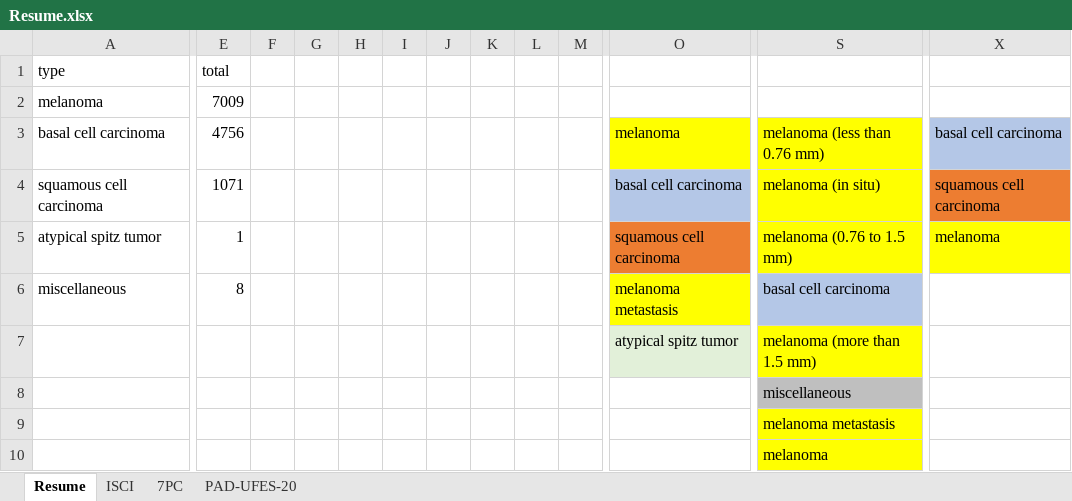
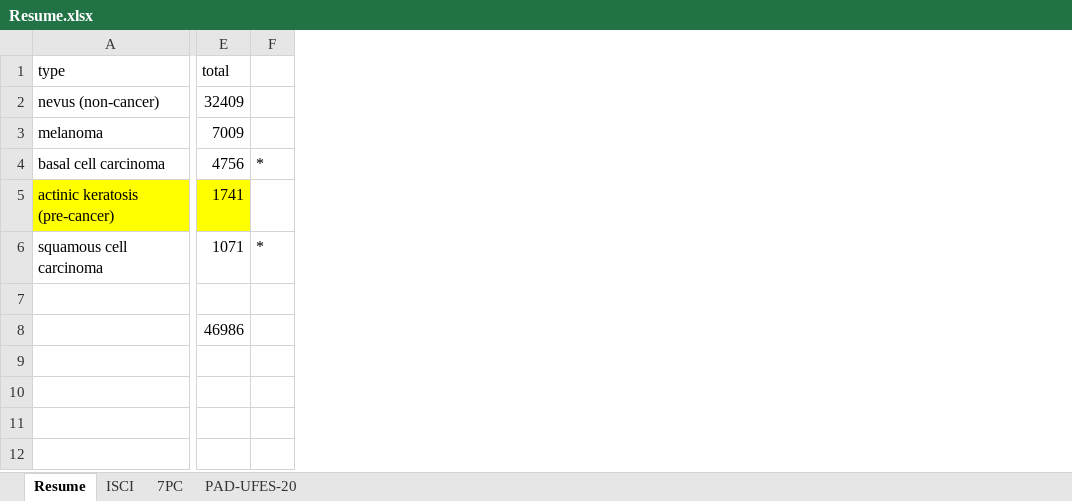
Before and after one commit to riosinda/skin_cancer_detection, an Excel workbook: Resume.xlsx, sheet Resume, drawn as a sheet; only a part is shown, gaps mark what is left out; values as stored, in another font and other column widths than the file's, no borders; charts and pictures not drawn; removed rows and columns are numbered as before the commit, all else as after; rows hold the shown columns only; the diff covers the shown part only; the diff names each change by its address in the sheet, - before the commit and + after, or states it on an @@ line.

```diff
--- a/Resume.xlsx (sheet Resume)
+++ b/Resume.xlsx (sheet Resume)
-column F, empty
-column G, empty
-column H, empty
-column I, empty
-column J, empty
-column K, empty
-column L, empty
-column M, empty
-column O, rows 3-4: melanoma | basal cell carcinoma; row 7: atypical spitz tumor
-column S, rows 3-4: melanoma (less than 0.76 mm) | melanoma (in situ); rows 7-8: melanoma (more than 1.5 mm) | miscellaneous
-column X, rows 3-4: basal cell carcinoma | squamous cell carcinoma
+column F, row 4: *; row 6: *
+row 2: nevus (non-cancer) | 32409
+row 5: actinic keratosis (pre-cancer) | 1741
-row 5: atypical spitz tumor | 1 |  |  |  |  |  |  |  |  | squamous cell carcinoma | melanoma (0.76 to 1.5 mm) | melanoma
-row 6: miscellaneous | 8 |  |  |  |  |  |  |  |  | melanoma metastasis | basal cell carcinoma
-row 7:  |  |  |  |  |  |  |  |  |  | atypical spitz tumor | melanoma (more than 1.5 mm)
+row 7: (empty)
-E8 (total): (empty)
+E8 (total): 46986
-row 9:  |  |  |  |  |  |  |  |  |  |  | melanoma metastasis
-row 10:  |  |  |  |  |  |  |  |  |  |  | melanoma
```
Also changed, not shown: 8 removed columns elsewhere in this sheet, formulas that keep their value, charts or pictures, 3 other files.
